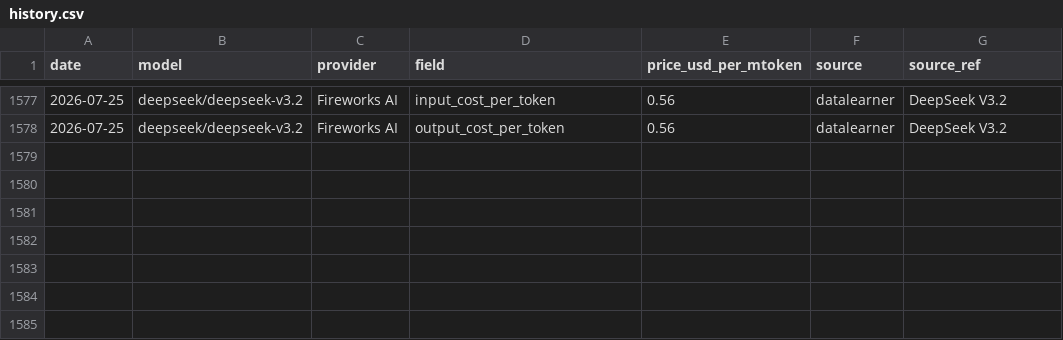
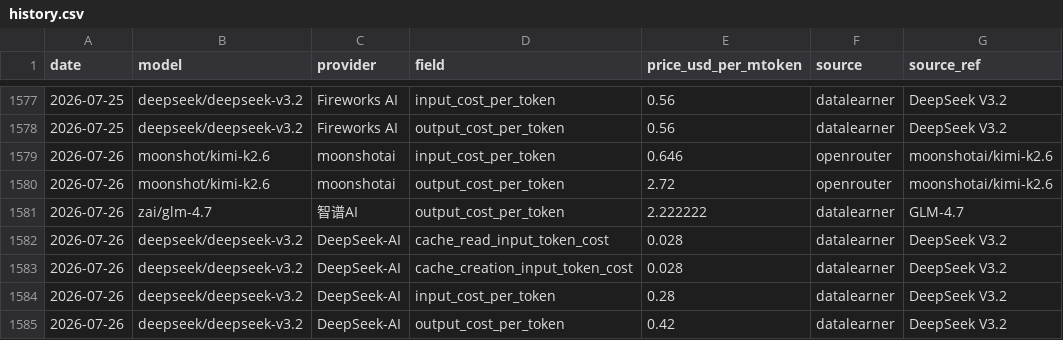
Before and after one commit to cherielilili/llm-pricing-tracker, a CSV file: data/history.csv, drawn as a sheet; only a part is shown, gaps mark what is left out.

```diff
--- a/data/history.csv
+++ b/data/history.csv
@@ -1578 +1578,8 @@ date,model,provider,field,price_usd_per_mtoken,source,source_ref
 2026-07-25,deepseek/deepseek-v3.2,Fireworks AI,output_cost_per_token,0.56,datalearner,DeepSeek V3.2
+2026-07-26,moonshot/kimi-k2.6,moonshotai,input_cost_per_token,0.646,openrouter,moonshotai/kimi-k2.6
+2026-07-26,moonshot/kimi-k2.6,moonshotai,output_cost_per_token,2.72,openrouter,moonshotai/kimi-k2.6
+2026-07-26,zai/glm-4.7,智谱AI,output_cost_per_token,2.222222,datalearner,GLM-4.7
+2026-07-26,deepseek/deepseek-v3.2,DeepSeek-AI,cache_read_input_token_cost,0.028,datalearner,DeepSeek V3.2
+2026-07-26,deepseek/deepseek-v3.2,DeepSeek-AI,cache_creation_input_token_cost,0.028,datalearner,DeepSeek V3.2
+2026-07-26,deepseek/deepseek-v3.2,DeepSeek-AI,input_cost_per_token,0.28,datalearner,DeepSeek V3.2
+2026-07-26,deepseek/deepseek-v3.2,DeepSeek-AI,output_cost_per_token,0.42,datalearner,DeepSeek V3.2
```
Also changed, not shown: 1 other file.
